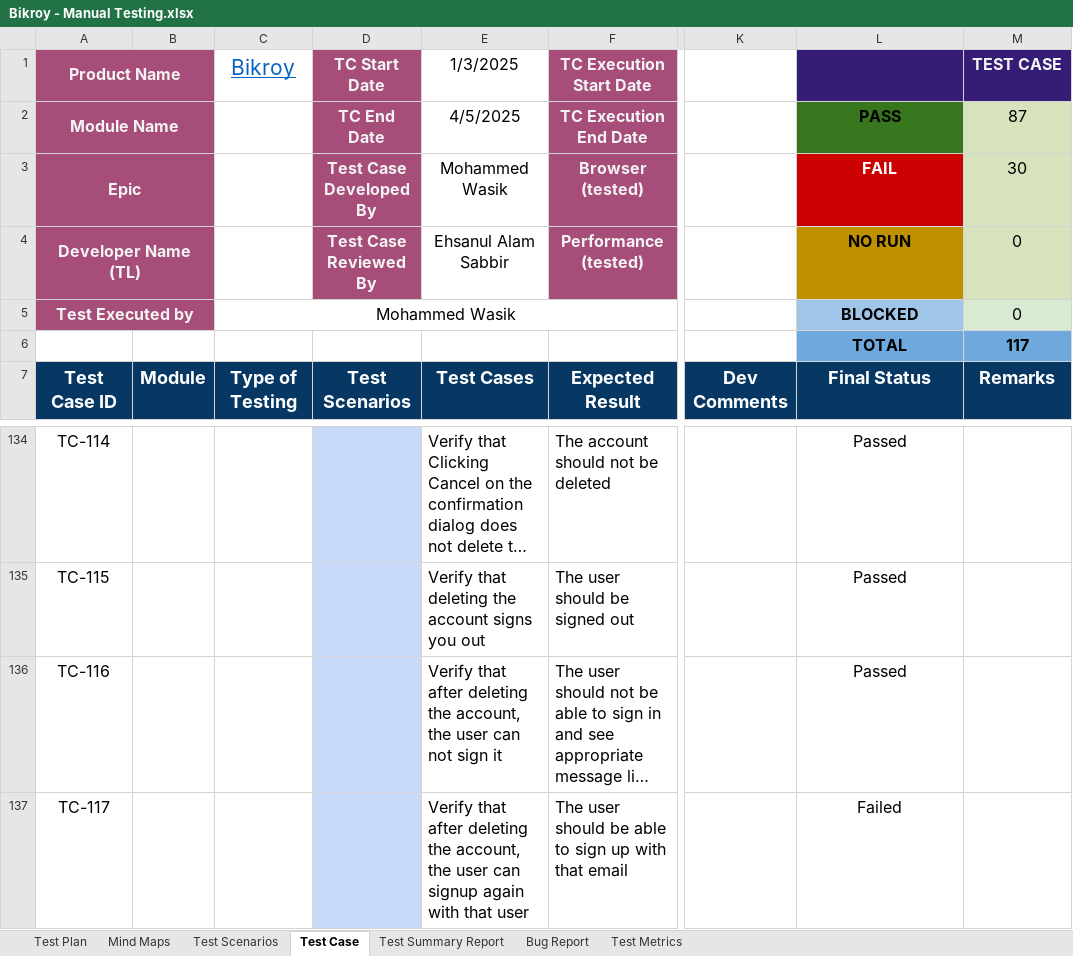
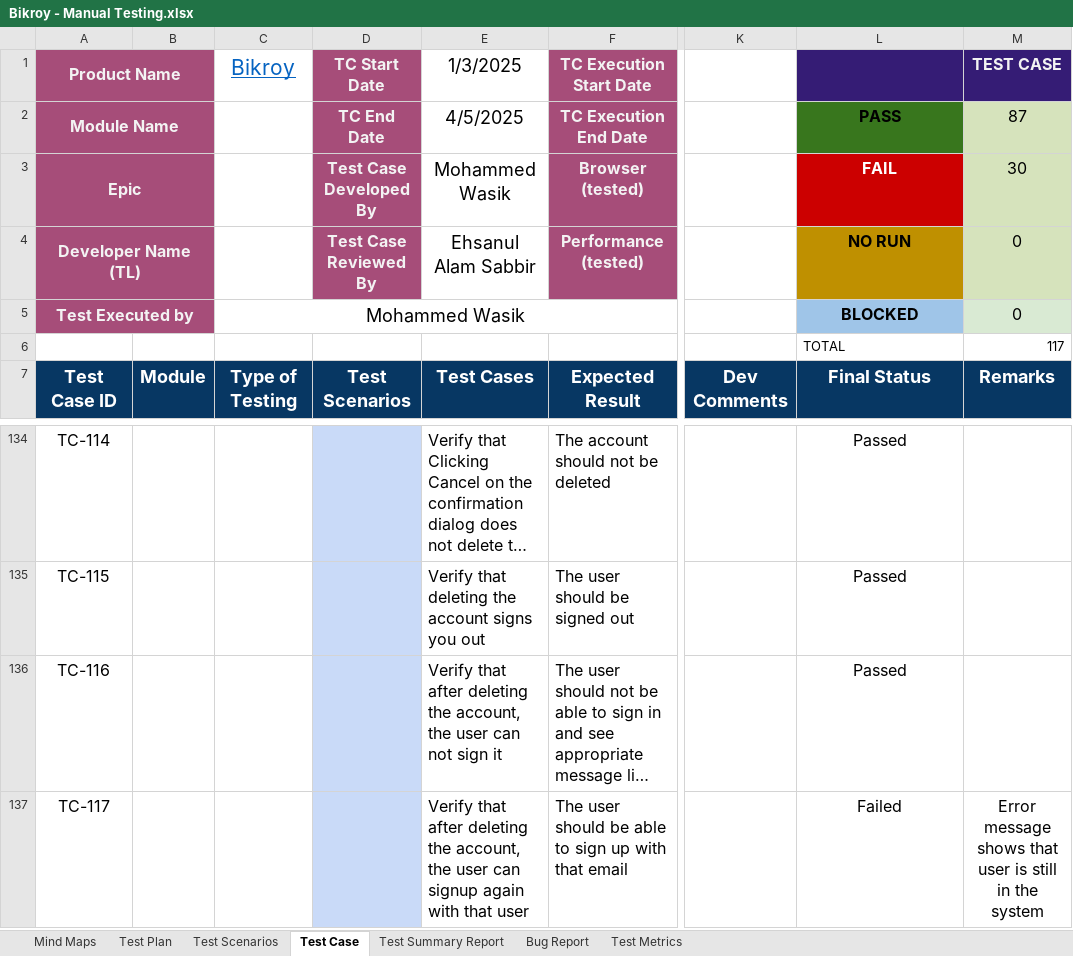
Before and after one commit to mohammedWasik/Bikroy-Manual-Testing, an Excel workbook: Bikroy - Manual Testing.xlsx, sheet Test Case, drawn as a sheet; only a part is shown, gaps mark what is left out; long unchanged cells end in …; values as stored, in another font and other column widths than the file's, no borders; charts and pictures and conditional formats not drawn; the diff names each change by its address in the sheet, - before the commit and + after, or states it on an @@ line.

Commit message:
Added new test cases

```diff
--- a/Bikroy - Manual Testing.xlsx (sheet Test Case)
+++ b/Bikroy - Manual Testing.xlsx (sheet Test Case)
@@ sheet tab order changed: Mind Maps | Test Plan | Test Scenarios | Test Case | Test Summary Report | Bug Report | Test Metrics @@
@@ E1:E4 text size: larger @@
@@ C5 text size: larger @@
@@ L6:M6 fill: #6FA8DC → none, bold: on → off, text size: smaller @@
-L6 alignment: center
+L6 alignment: left
-M6 alignment: center
+M6 alignment: right
-M137 (TEST CASE): (empty)
+M137 (TEST CASE): Error message shows that user is still in the system
```
Also changed, not shown: sheet Bug Report, sheet Test Scenarios, charts or pictures.
